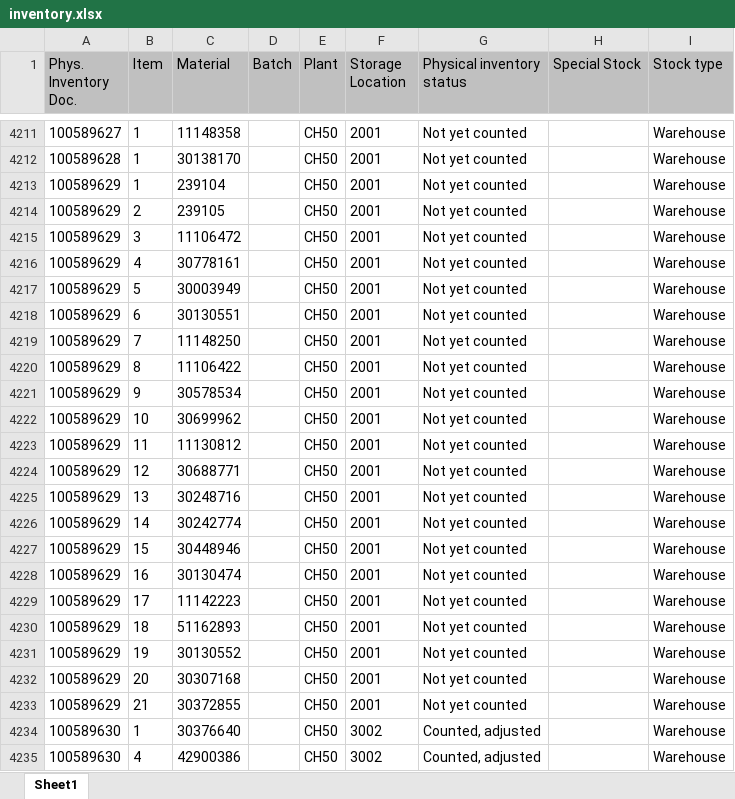
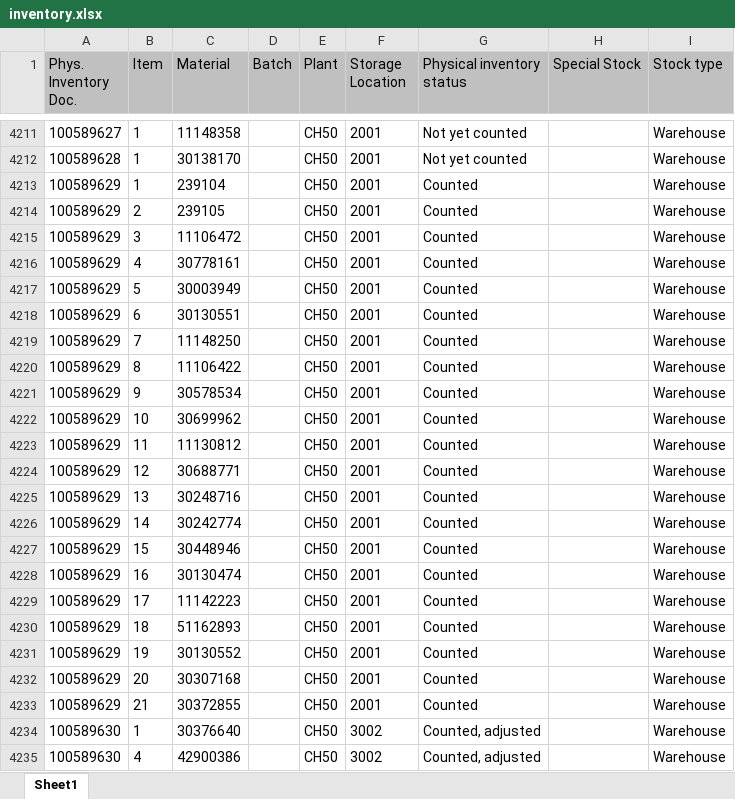
Before and after one commit to Karimbalestrero/Inventory-Dashboard, an Excel workbook: data/inventory.xlsx, sheet Sheet1, drawn as a sheet; only a part is shown, gaps mark what is left out; values as stored, in another font and other column widths than the file's, no borders; the diff covers the shown part only; the diff names each change by its address in the sheet, - before the commit and + after, or states it on an @@ line.

Commit message:
Inventurdaten automatisch aktualisiert

```diff
--- a/data/inventory.xlsx (sheet Sheet1)
+++ b/data/inventory.xlsx (sheet Sheet1)
-G4213:G4233 (Physical inventory status): Not yet counted
+G4213:G4233 (Physical inventory status): Counted
```
Also changed, not shown: 4 edited cells elsewhere in this sheet.
